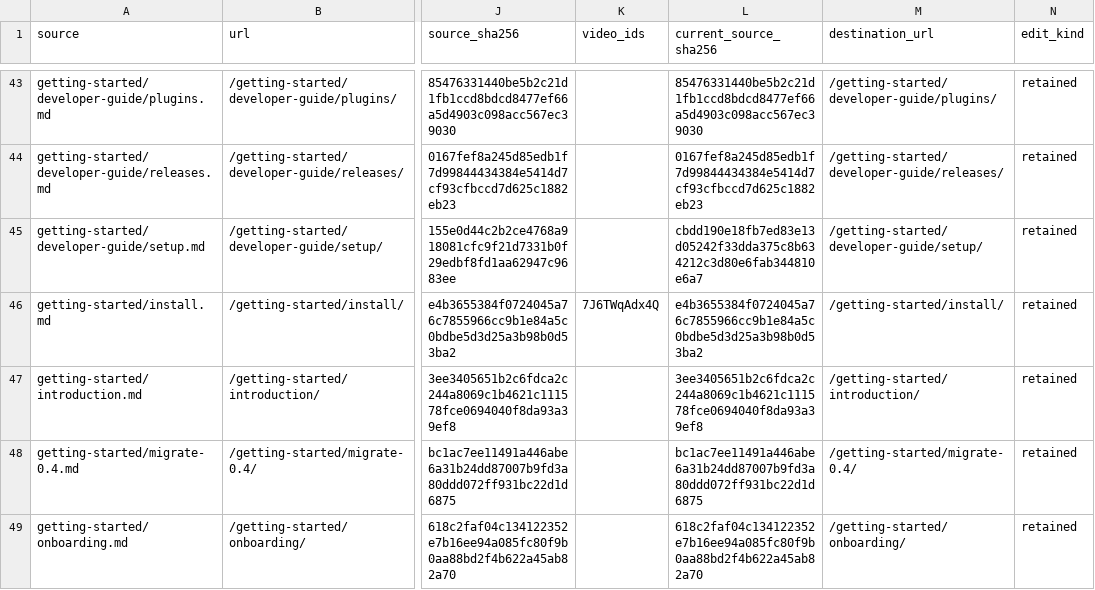
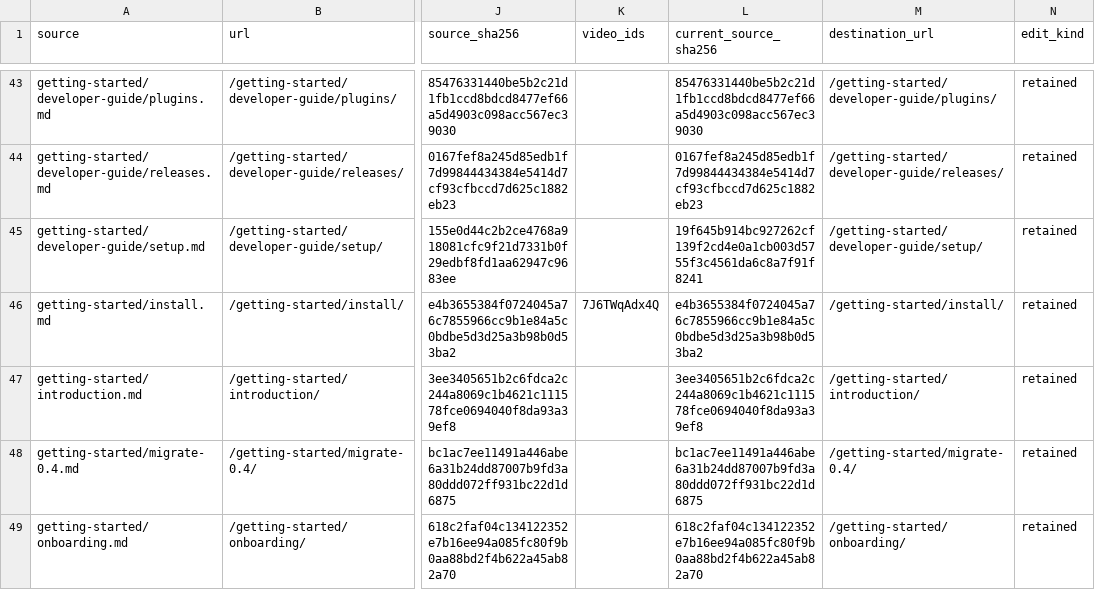
Before and after one commit to Alien6-Studio/outerspace-apizr, a CSV file: review/site-refonte/page-migration.csv, drawn as a sheet; only a part is shown, gaps mark what is left out; the diff names each change by its address in the sheet, - before the commit and + after, or states it on an @@ line.

```diff
--- a/review/site-refonte/page-migration.csv
+++ b/review/site-refonte/page-migration.csv
-L45 (current_source_sha256): cbdd190e18fb7ed83e13d05242f33dda375c8b634212c3d80e6fab344810e6a7
+L45 (current_source_sha256): 19f645b914bc927262cf139f2cd4e0a1cb003d5755f3c4561da6c8a7f91f8241
```
Also changed, not shown: 7 other files.
